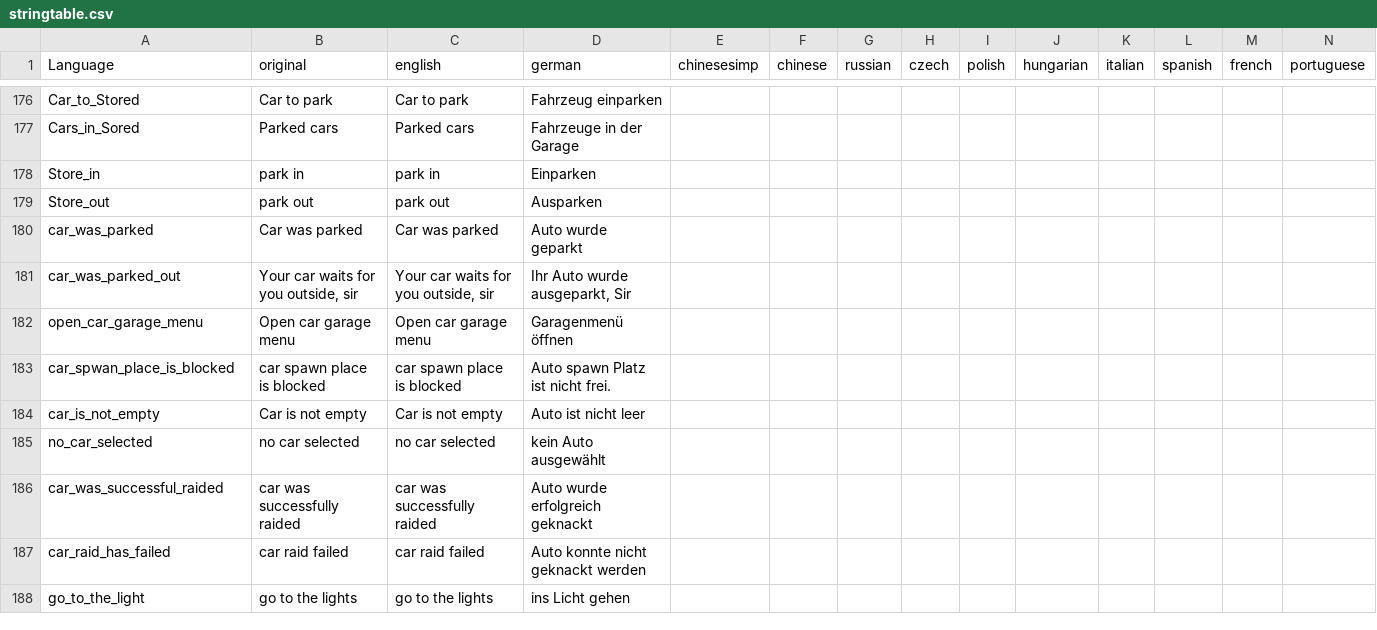
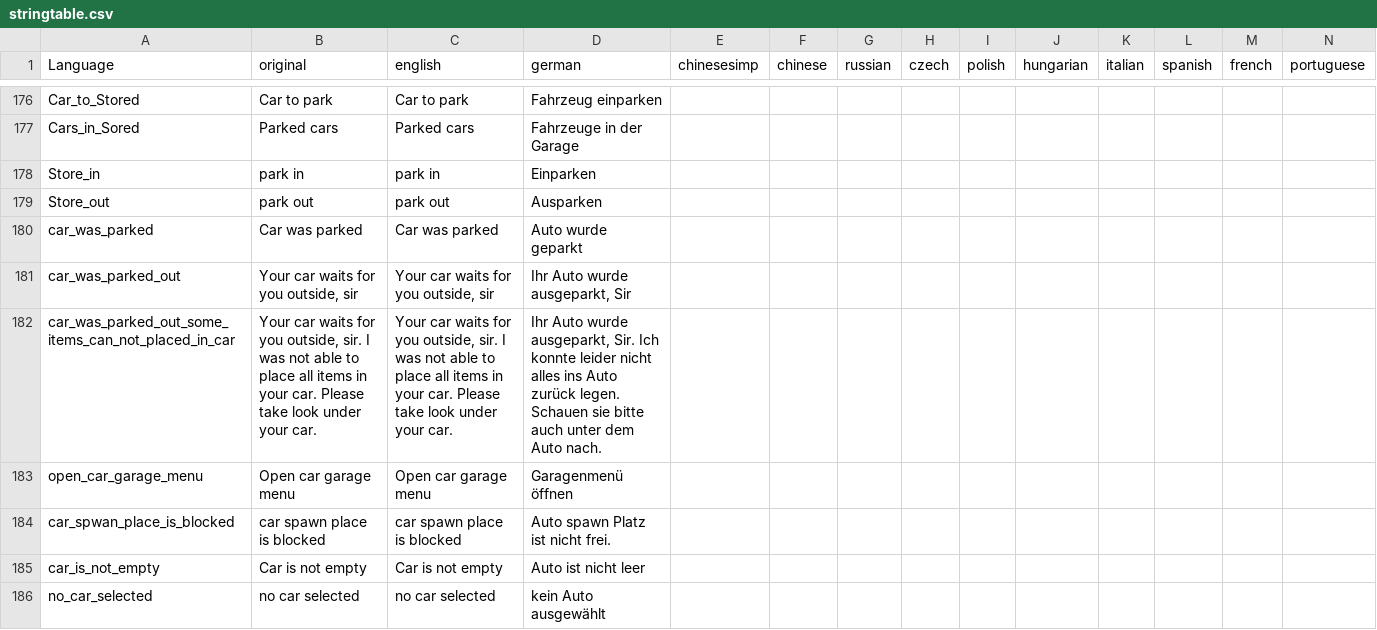
Before and after one commit to ihr-it-projekt/DayZLife, a CSV file: DayZLife/stringtable.csv, drawn as a sheet; only a part is shown, gaps mark what is left out; the shorter side is filled out with more unchanged rows; rows hold the shown columns only; the diff names each change by its address in the sheet, - before the commit and + after, or states it on an @@ line.

Commit message:
fix take money from dead add hint when car stored out and not all items can be spawned in car

```diff
--- a/DayZLife/stringtable.csv
+++ b/DayZLife/stringtable.csv
+row 182: car_was_parked_out_some_items_can_not_placed_in_car | Your car waits for you outside, sir. I was not able to place all items in your car. Please take look under your car. | Your car waits for you outside, sir. I was not able to place all items in your car. Please take look under your car. | Ihr Auto wurde ausgeparkt, Sir. Ich konnte leider nicht alles ins Auto zurück legen. Schauen sie bitte auch unter dem Auto nach.
```
Also changed, not shown: 5 other files.
